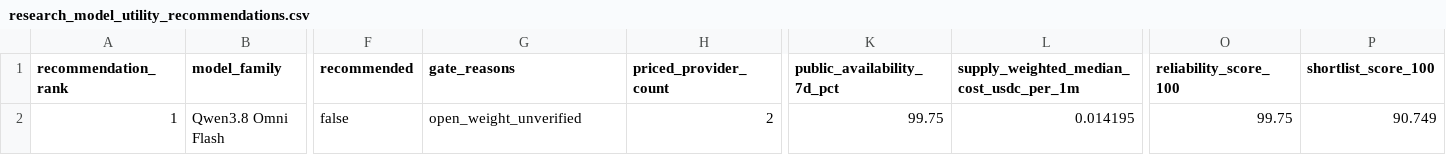
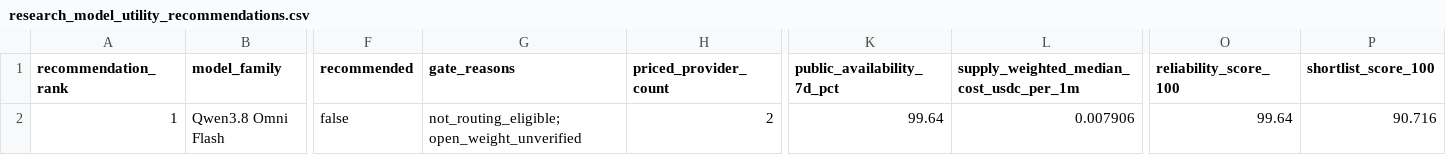
Before and after one commit to Pukujan/inference-recommendation-engine, a CSV file: operational/telemetry/gravebuster/pipeline/ihub/lists/research_model_utility_recommendations.csv, drawn as a sheet; only a part is shown, gaps mark what is left out; the diff names each change by its address in the sheet, - before the commit and + after, or states it on an @@ line.

```diff
--- a/operational/telemetry/gravebuster/pipeline/ihub/lists/research_model_utility_recommendations.csv
+++ b/operational/telemetry/gravebuster/pipeline/ihub/lists/research_model_utility_recommendations.csv
-G2 (gate_reasons): open_weight_unverified
+G2 (gate_reasons): not_routing_eligible; open_weight_unverified
-K2 (public_availability_7d_pct): 99.75
+K2 (public_availability_7d_pct): 99.64
-L2: 0.014195
+L2: 0.007906
-O2 (reliability_score_100): 99.75
+O2 (reliability_score_100): 99.64
-P2 (shortlist_score_100): 90.749
+P2 (shortlist_score_100): 90.716
```
Also changed, not shown: operational/telemetry/gravebuster/pipeline/ihub/lists/research_model_frontier_recommendations.csv, operational/telemetry/gravebuster/pipeline/ihub/lists/research_model_top20_recommendations.csv, 5 other files.
